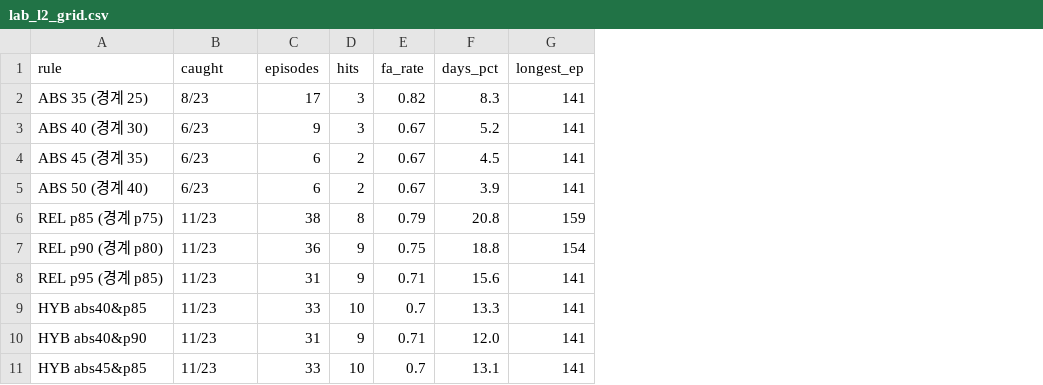
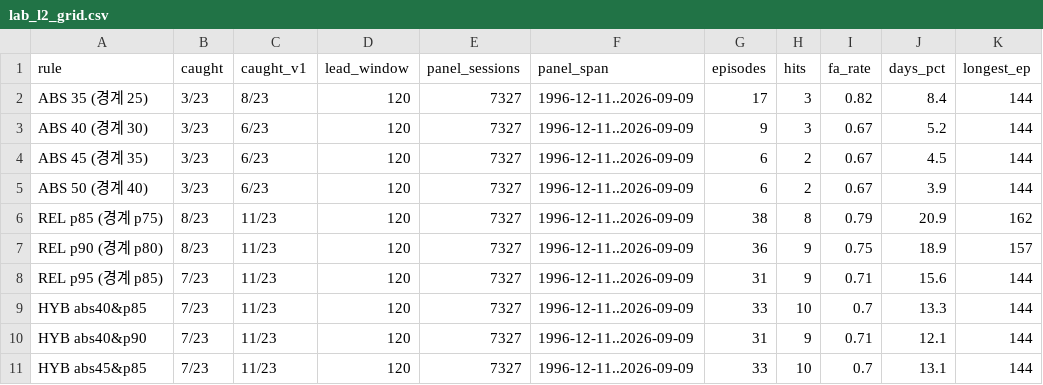
Before and after one commit to Leelll1/Screen, a CSV file: data/backtest/lab_l2_grid.csv, drawn as a sheet; addresses are those after the commit; the diff names each change by its address in the sheet, - before the commit and + after, or states it on an @@ line.

```diff
--- a/data/backtest/lab_l2_grid.csv
+++ b/data/backtest/lab_l2_grid.csv
+column B (caught), rows 2-11: 3/23 | 3/23 | 3/23 | 3/23 | 8/23 | 8/23 | 7/23 | 7/23 | 7/23 | 7/23
+column D (lead_window), rows 2-11: all 120
+column E (panel_sessions), rows 2-11: all 7327
+column F (panel_span), rows 2-11: all 1996-12-11..2026-09-09
-C1: caught
+C1: caught_v1
-J2 (days_pct): 8.3
+J2 (days_pct): 8.4
-K2:K5 (longest_ep): 141
+K2:K5 (longest_ep): 144
-J6 (days_pct): 20.8
+J6 (days_pct): 20.9
-K6 (longest_ep): 159
+K6 (longest_ep): 162
-J7 (days_pct): 18.8
+J7 (days_pct): 18.9
-K7 (longest_ep): 154
+K7 (longest_ep): 157
-K8:K11 (longest_ep): 141
+K8:K11 (longest_ep): 144
-J10 (days_pct): 12.0
+J10 (days_pct): 12.1
```
Also changed, not shown: data/backtest/krx_kospi_daily.csv, data/backtest/lab_storm_grid.csv, 1 other file.
